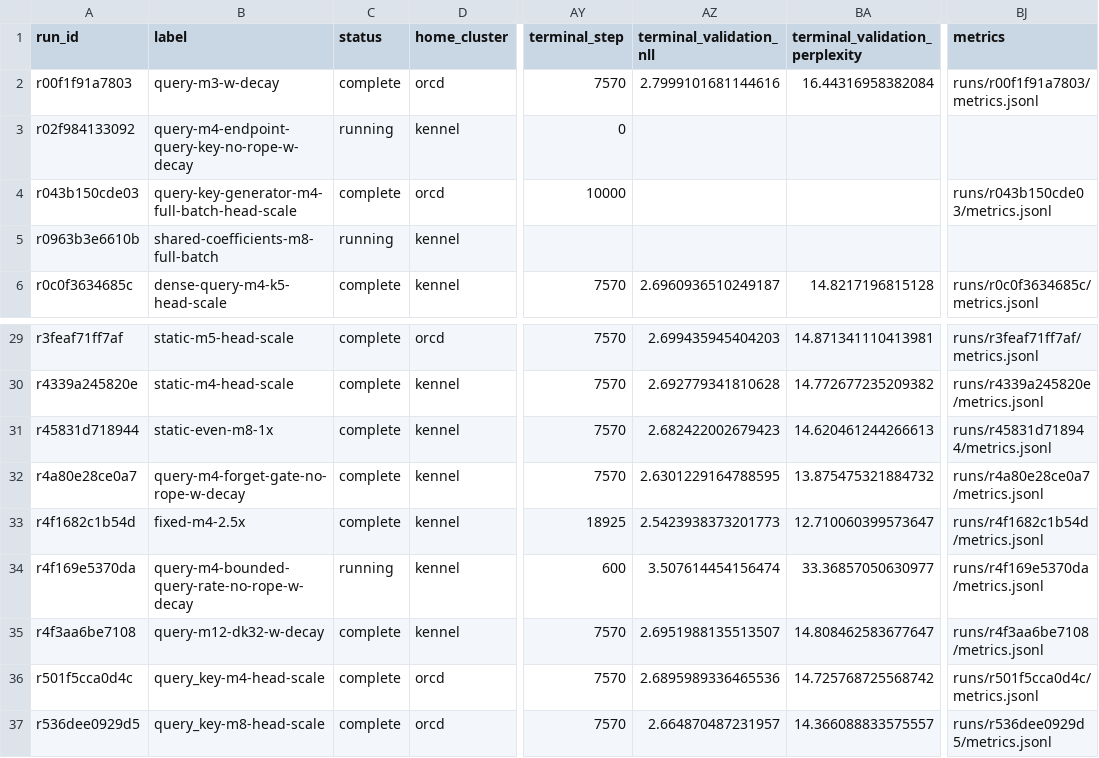
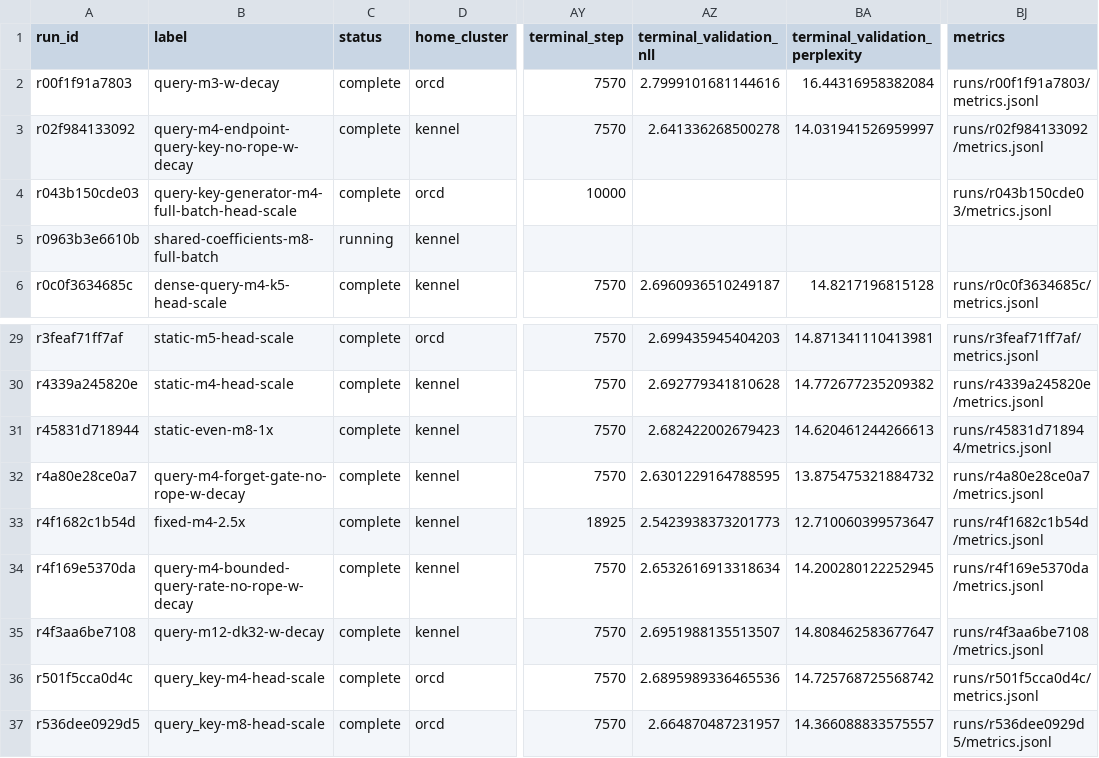
Before and after one commit to rafaelhanashiro/functional-memory, a CSV file: experiments/transformer_pp/runs.csv, drawn as a sheet; only a part is shown, gaps mark what is left out; the diff names each change by its address in the sheet, - before the commit and + after, or states it on an @@ line.

```diff
--- a/experiments/transformer_pp/runs.csv
+++ b/experiments/transformer_pp/runs.csv
-C3 (status): running
+C3 (status): complete
-AY3 (terminal_step): 0
+AY3 (terminal_step): 7570
-AZ3 (terminal_validation_nll): (empty)
+AZ3 (terminal_validation_nll): 2.641336268500278
-BA3 (terminal_validation_perplexity): (empty)
+BA3 (terminal_validation_perplexity): 14.031941526959997
-BJ3 (metrics): (empty)
+BJ3 (metrics): runs/r02f984133092/metrics.jsonl
-C34 (status): running
+C34 (status): complete
-AY34 (terminal_step): 600
+AY34 (terminal_step): 7570
-AZ34 (terminal_validation_nll): 3.507614454156474
+AZ34 (terminal_validation_nll): 2.6532616913318634
-BA34 (terminal_validation_perplexity): 33.36857050630977
+BA34 (terminal_validation_perplexity): 14.200280122252945
```
Also changed, not shown: experiments/transformer_pp/results/exploratory/query_distance_decay/summary.csv, 20 other files.
